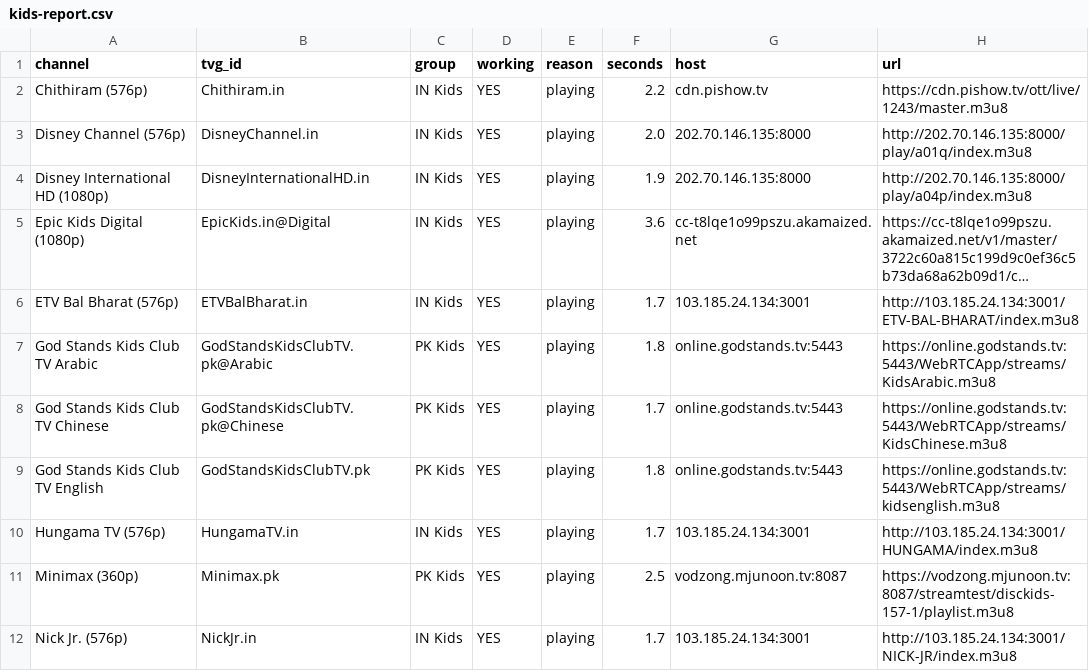
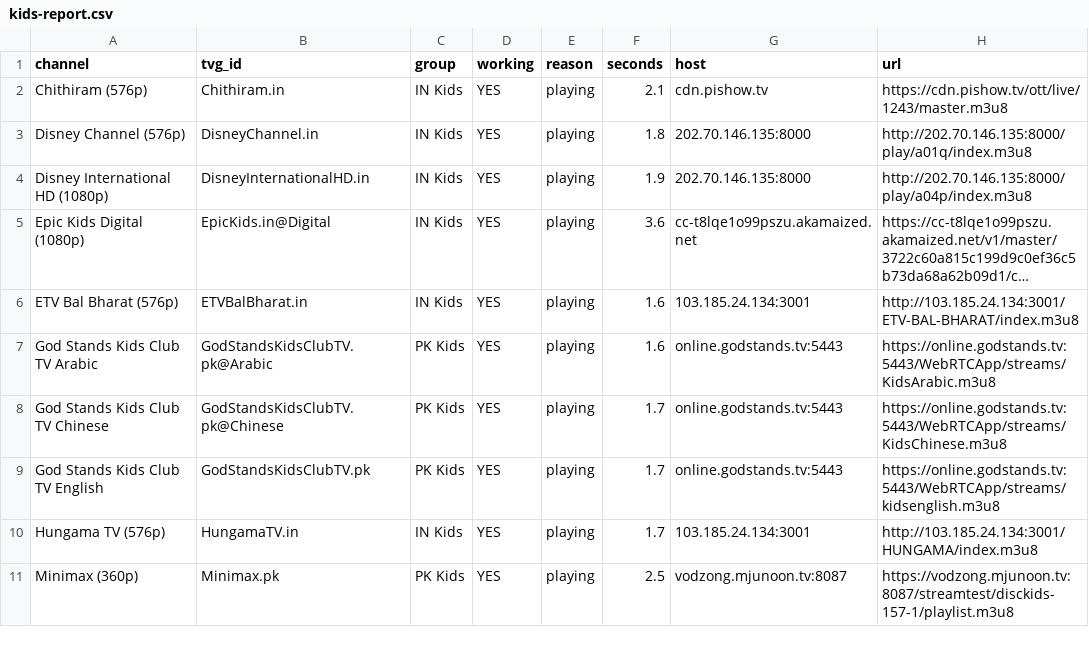
Before and after one commit to Inam321/iptv, a CSV file: reports/kids-report.csv, drawn as a sheet; only a part is shown; long unchanged cells end in …; removed rows and columns are numbered as before the commit, all else as after; the diff covers the shown part only; the diff names each change by its address in the sheet, - before the commit and + after, or states it on an @@ line.

```diff
--- a/reports/kids-report.csv
+++ b/reports/kids-report.csv
-F2 (seconds): 2.2
+F2 (seconds): 2.1
-F3 (seconds): 2.0
+F3 (seconds): 1.8
-F6 (seconds): 1.7
+F6 (seconds): 1.6
-F7 (seconds): 1.8
+F7 (seconds): 1.6
-F9 (seconds): 1.8
+F9 (seconds): 1.7
-row 12: Nick Jr. (576p) | NickJr.in | IN Kids | YES | playing | 1.7 | 103.185.24.134:3001 | http://103.185.24.134:3001/NICK-JR/index.m3u8
```
Also changed, not shown: 2 added rows, 1 removed row and 14 edited cells elsewhere in this file, reports/entertainment-report.csv, reports/movies-report.csv, 14 other files.
